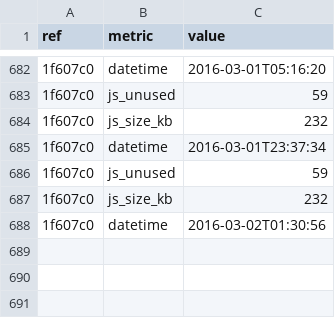
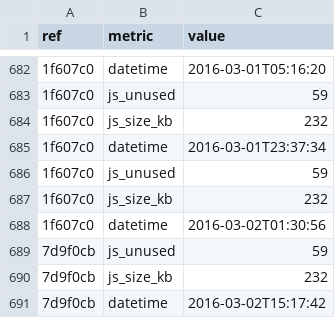
Before and after one commit to whybug/whybug-server, a CSV file: metrics.csv, drawn as a sheet; only a part is shown, gaps mark what is left out; the diff names each change by its address in the sheet, - before the commit and + after, or states it on an @@ line.

Commit message:
Update metrics

```diff
--- a/metrics.csv
+++ b/metrics.csv
+row 689: 7d9f0cb | js_unused | 59
+row 690: 7d9f0cb | js_size_kb | 232
+row 691: 7d9f0cb | datetime | 2016-03-02T15:17:42
```
